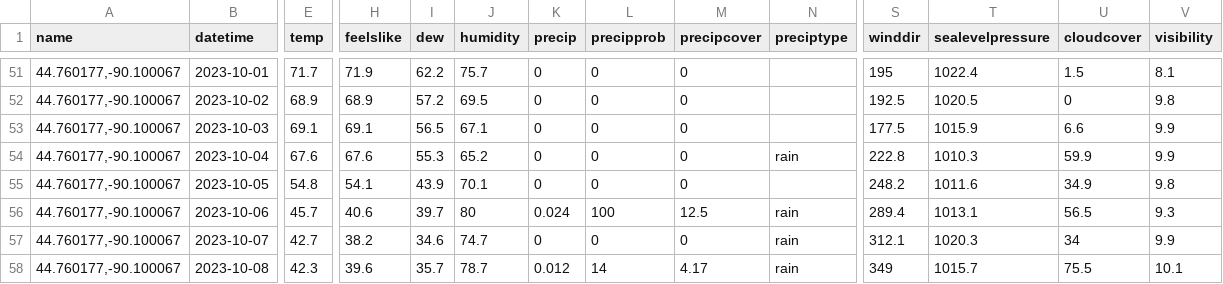
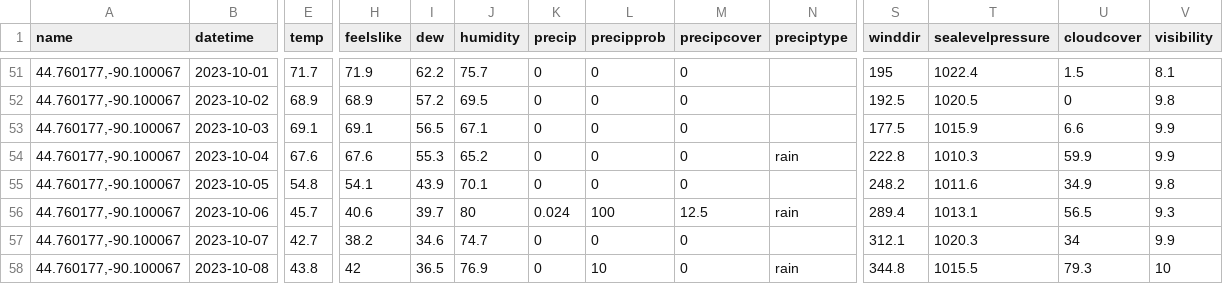
Before and after one commit to acperkins3/GDD-Plots-2023, a CSV file: MARVisualCrossing.csv, drawn as a sheet; only a part is shown, gaps mark what is left out; the diff covers the shown part only; the diff names each change by its address in the sheet, - before the commit and + after, or states it on an @@ line.

```diff
--- a/MARVisualCrossing.csv
+++ b/MARVisualCrossing.csv
-N57 (preciptype): rain
+N57 (preciptype): (empty)
-E58 (temp): 42.3
+E58 (temp): 43.8
-H58 (feelslike): 39.6
+H58 (feelslike): 42
-I58 (dew): 35.7
+I58 (dew): 36.5
-J58 (humidity): 78.7
+J58 (humidity): 76.9
-K58 (precip): 0.012
+K58 (precip): 0
-L58 (precipprob): 14
+L58 (precipprob): 10
-M58 (precipcover): 4.17
+M58 (precipcover): 0
-S58 (winddir): 349
+S58 (winddir): 344.8
-T58 (sealevelpressure): 1015.7
+T58 (sealevelpressure): 1015.5
-U58 (cloudcover): 75.5
+U58 (cloudcover): 79.3
-V58 (visibility): 10.1
+V58 (visibility): 10
```
Also changed, not shown: 2 edited cells elsewhere in this file, ARLVisualCrossing.csv, HANVisualCrossing.csv, 2 other files.
